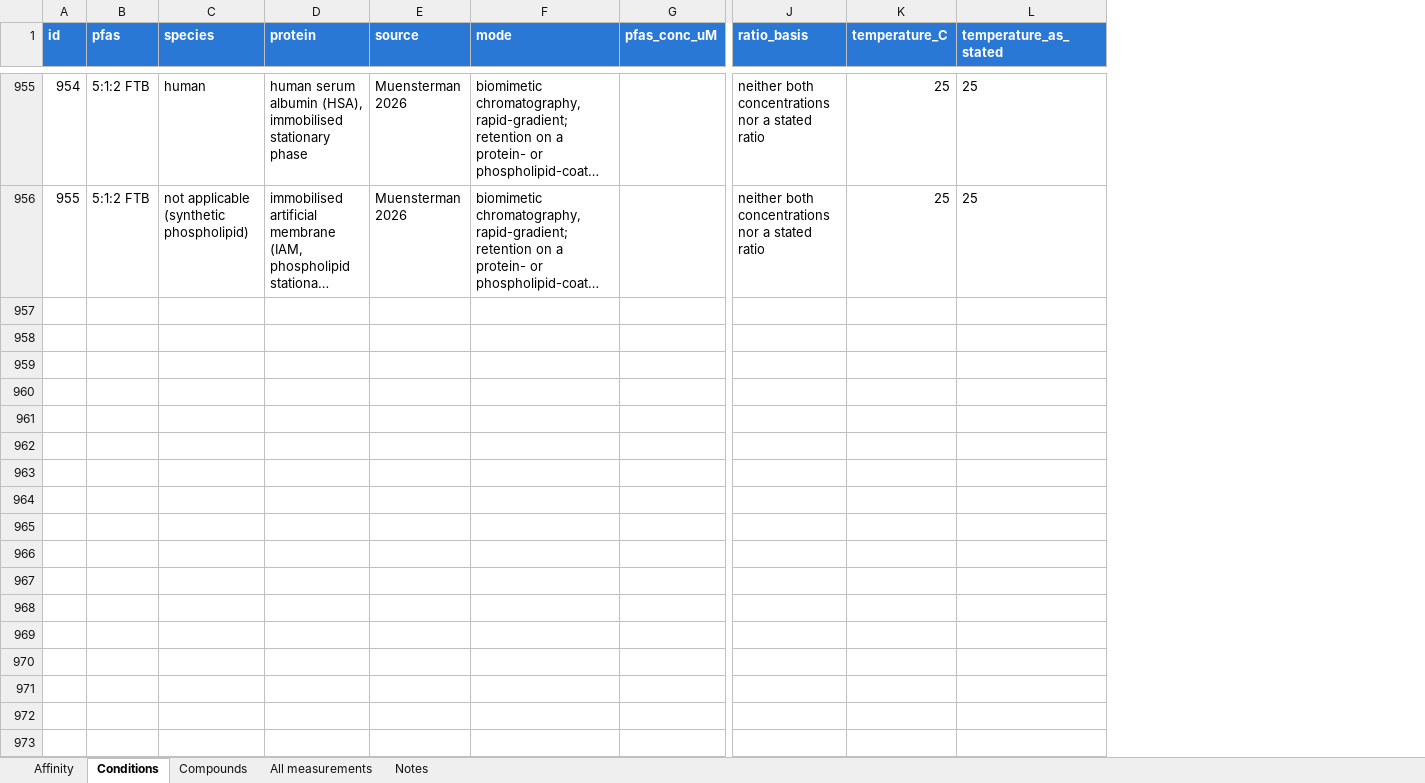
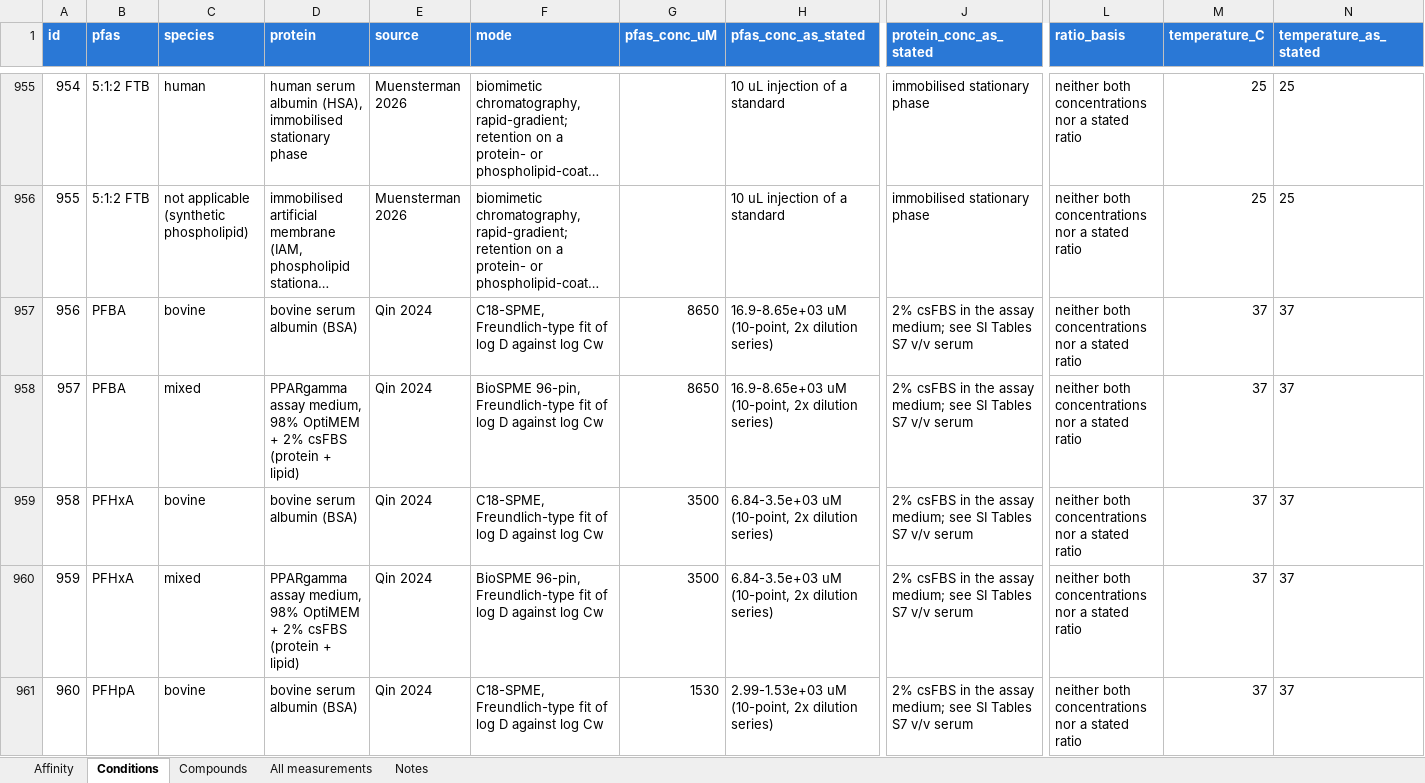
Before and after one commit to sdey17/pfas_tk, an Excel workbook: tk_review/db/binding_affinity.xlsx, sheet Conditions, drawn as a sheet; only a part is shown, gaps mark what is left out; long unchanged cells end in …; values as stored, in another font and other column widths than the file's, no borders; rows hold the shown columns only; the diff covers the shown part only; the diff names each change by its address in the sheet, - before the commit and + after, or states it on an @@ line.

```diff
--- a/tk_review/db/binding_affinity.xlsx (sheet Conditions)
+++ b/tk_review/db/binding_affinity.xlsx (sheet Conditions)
+column H (pfas_conc_as_stated), rows 955-956: 10 uL injection of a standard | 10 uL injection of a standard
+column J (protein_conc_as_stated), rows 955-956: immobilised stationary phase | immobilised stationary phase
+row 957: 956 | PFBA | bovine | bovine serum albumin (BSA) | Qin 2024 | C18-SPME, Freundlich-type fit of log D against log Cw | 8650 | 16.9-8.65e+03 uM (10-point, 2x dilution series) | 2% csFBS in the assay medium; see SI Tables S7 v/v serum | neither both concentrations nor a stated ratio | 37 | 37
+row 958: 957 | PFBA | mixed | PPARgamma assay medium, 98% OptiMEM + 2% csFBS (protein + lipid) | Qin 2024 | BioSPME 96-pin, Freundlich-type fit of log D against log Cw | 8650 | 16.9-8.65e+03 uM (10-point, 2x dilution series) | 2% csFBS in the assay medium; see SI Tables S7 v/v serum | neither both concentrations nor a stated ratio | 37 | 37
+row 959: 958 | PFHxA | bovine | bovine serum albumin (BSA) | Qin 2024 | C18-SPME, Freundlich-type fit of log D against log Cw | 3500 | 6.84-3.5e+03 uM (10-point, 2x dilution series) | 2% csFBS in the assay medium; see SI Tables S7 v/v serum | neither both concentrations nor a stated ratio | 37 | 37
+row 960: 959 | PFHxA | mixed | PPARgamma assay medium, 98% OptiMEM + 2% csFBS (protein + lipid) | Qin 2024 | BioSPME 96-pin, Freundlich-type fit of log D against log Cw | 3500 | 6.84-3.5e+03 uM (10-point, 2x dilution series) | 2% csFBS in the assay medium; see SI Tables S7 v/v serum | neither both concentrations nor a stated ratio | 37 | 37
+row 961: 960 | PFHpA | bovine | bovine serum albumin (BSA) | Qin 2024 | C18-SPME, Freundlich-type fit of log D against log Cw | 1530 | 2.99-1.53e+03 uM (10-point, 2x dilution series) | 2% csFBS in the assay medium; see SI Tables S7 v/v serum | neither both concentrations nor a stated ratio | 37 | 37
```
Also changed, not shown: 17 added rows elsewhere in this sheet, sheet Affinity, sheet All measurements, sheet Compounds, sheet Notes, tk_review/db/combined/PFAS_TK_combined.xlsx, 1 other file.
